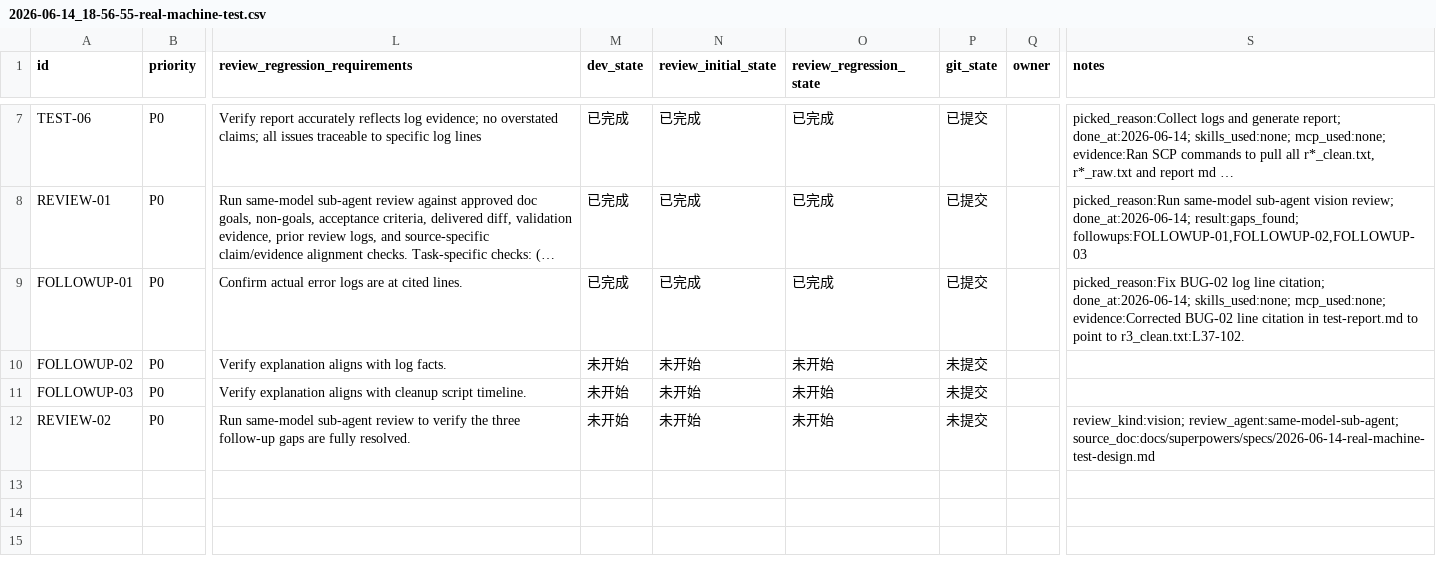
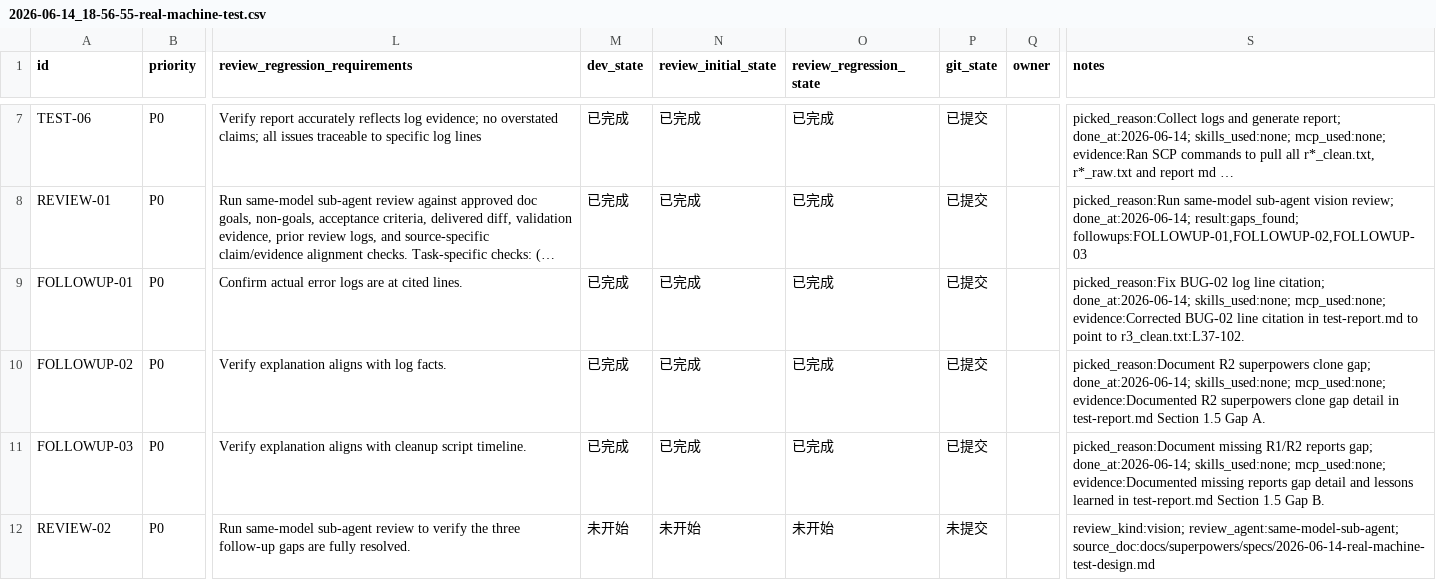
Before and after one commit to CBx-2023/PerPetualMotionFrameWork, a CSV file: issues/2026-06-14_18-56-55-real-machine-test.csv, drawn as a sheet; only a part is shown, gaps mark what is left out; long unchanged cells end in …; the diff names each change by its address in the sheet, - before the commit and + after, or states it on an @@ line.

Commit message:
⚙️ infra(test): complete FOLLOWUP-02 and FOLLOWUP-03 (document R2 and reports Gaps)

```diff
--- a/issues/2026-06-14_18-56-55-real-machine-test.csv
+++ b/issues/2026-06-14_18-56-55-real-machine-test.csv
-M10:M11 (dev_state): 未开始
+M10:M11 (dev_state): 已完成
-N10:N11 (review_initial_state): 未开始
+N10:N11 (review_initial_state): 已完成
-O10:O11 (review_regression_state): 未开始
+O10:O11 (review_regression_state): 已完成
-P10:P11 (git_state): 未提交
+P10:P11 (git_state): 已提交
-S10 (notes): (empty)
+S10 (notes): picked_reason:Document R2 superpowers clone gap; done_at:2026-06-14; skills_used:none; mcp_used:none; evidence:Documented R2 superpowers clone gap detail in test-report.md Section 1.5 Gap A.
-S11 (notes): (empty)
+S11 (notes): picked_reason:Document missing R1/R2 reports gap; done_at:2026-06-14; skills_used:none; mcp_used:none; evidence:Documented missing reports gap detail and lessons learned in test-report.md Section 1.5 Gap B.
```
Also changed, not shown: 1 other file.
